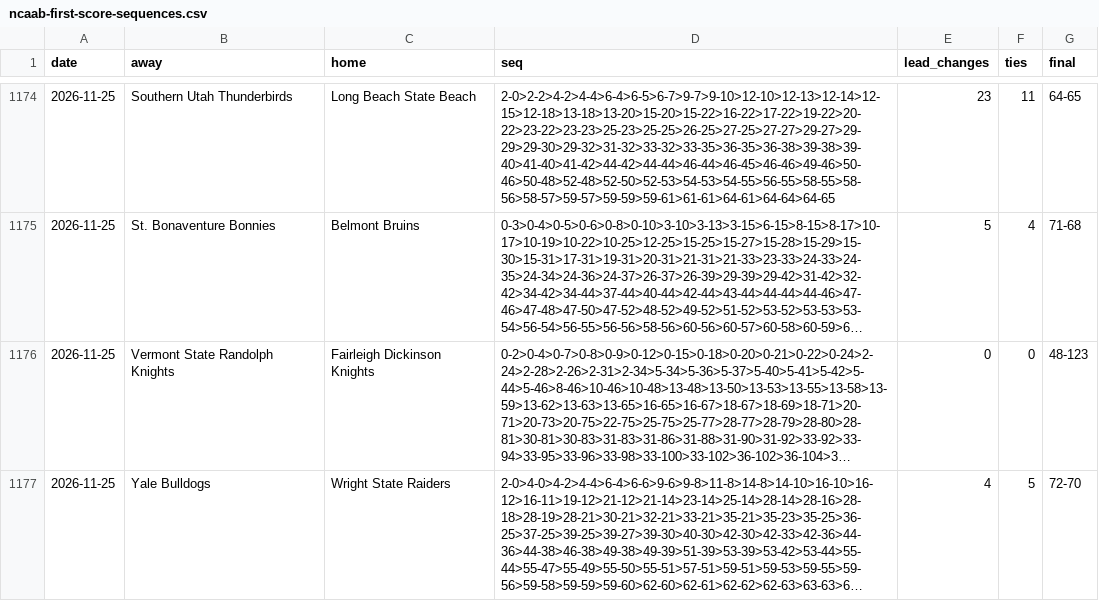
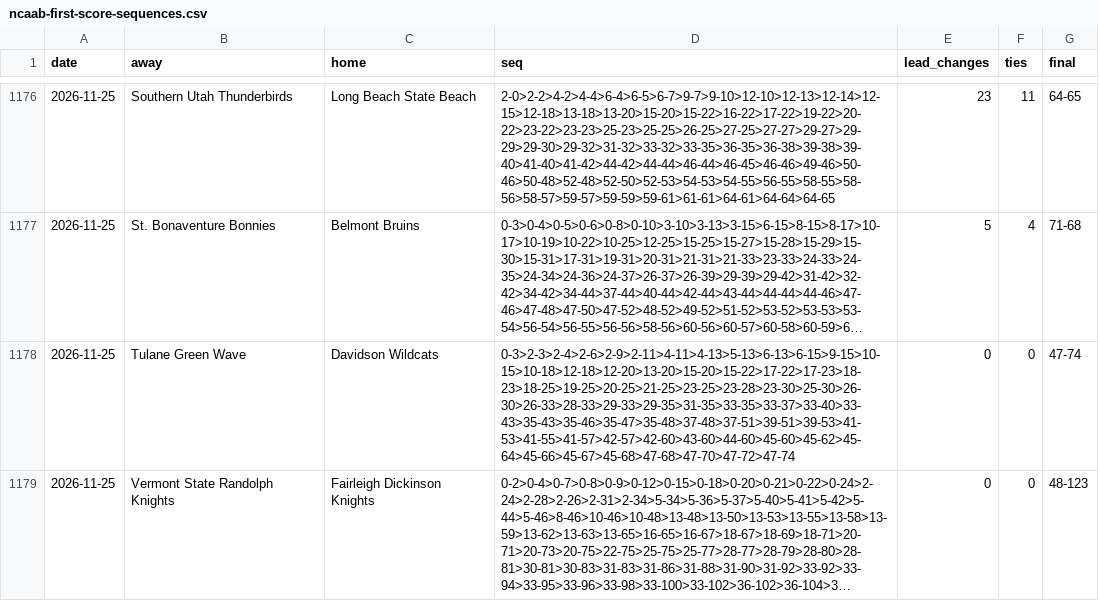
Before and after one commit to michaellvenuti-ops/mv_magic, a CSV file: pc-data/ncaab-first-score-sequences.csv, drawn as a sheet; only a part is shown, gaps mark what is left out; the shorter side is filled out with more unchanged rows; long unchanged cells end in …; the diff covers the shown part only; the diff names each change by its address in the sheet, - before the commit and + after, or states it on an @@ line.

Commit message:
pc-scans sync: pc-data/ncaab-first-score-sequences.csv

```diff
--- a/pc-data/ncaab-first-score-sequences.csv
+++ b/pc-data/ncaab-first-score-sequences.csv
+row 1178: 2026-11-25 | Tulane Green Wave | Davidson Wildcats | 0-3>2-3>2-4>2-6>2-9>2-11>4-11>4-13>5-13>6-13>6-15>9-15>10-15>10-18>12-18>12-20>13-20>15-20>15-22>17-22>17-23>18-23>18-25>19-25>20-25>21-25>23-25>23-28>23-30>25-30>26-30>26-33>28-33>29-33>29-35>31-35>33-35>33-37>33-40>33-43>35-43>35-46>35-47>35-48>37-48>37-51>39-51>39-53>41-53>41-55>41-57>42-57>42-60>43-60>44-60>45-60>45-62>45-64>45-66>45-67>45-68>47-68>47-70>47-72>47-74 | 0 | 0 | 47-74
```
Also changed, not shown: 3 added rows elsewhere in this file.
